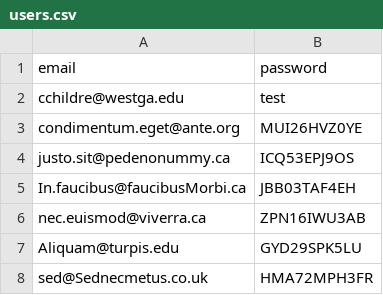
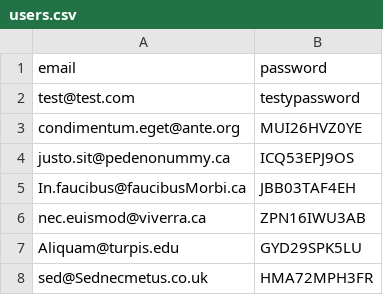
Before and after one commit to cchildr1/splitTheCheck, a CSV file: lib/data/users.csv, drawn as a sheet; only a part is shown; removed rows and columns are numbered as before the commit, all else as after; the diff names each change by its address in the sheet, - before the commit and + after, or states it on an @@ line.

Commit message:
change to test data to remove personal email

```diff
--- a/lib/data/users.csv
+++ b/lib/data/users.csv
-row 2: cchildre@westga.edu | test
+row 2: test@test.com | testypassword
```
Also changed, not shown: 2 other files.
